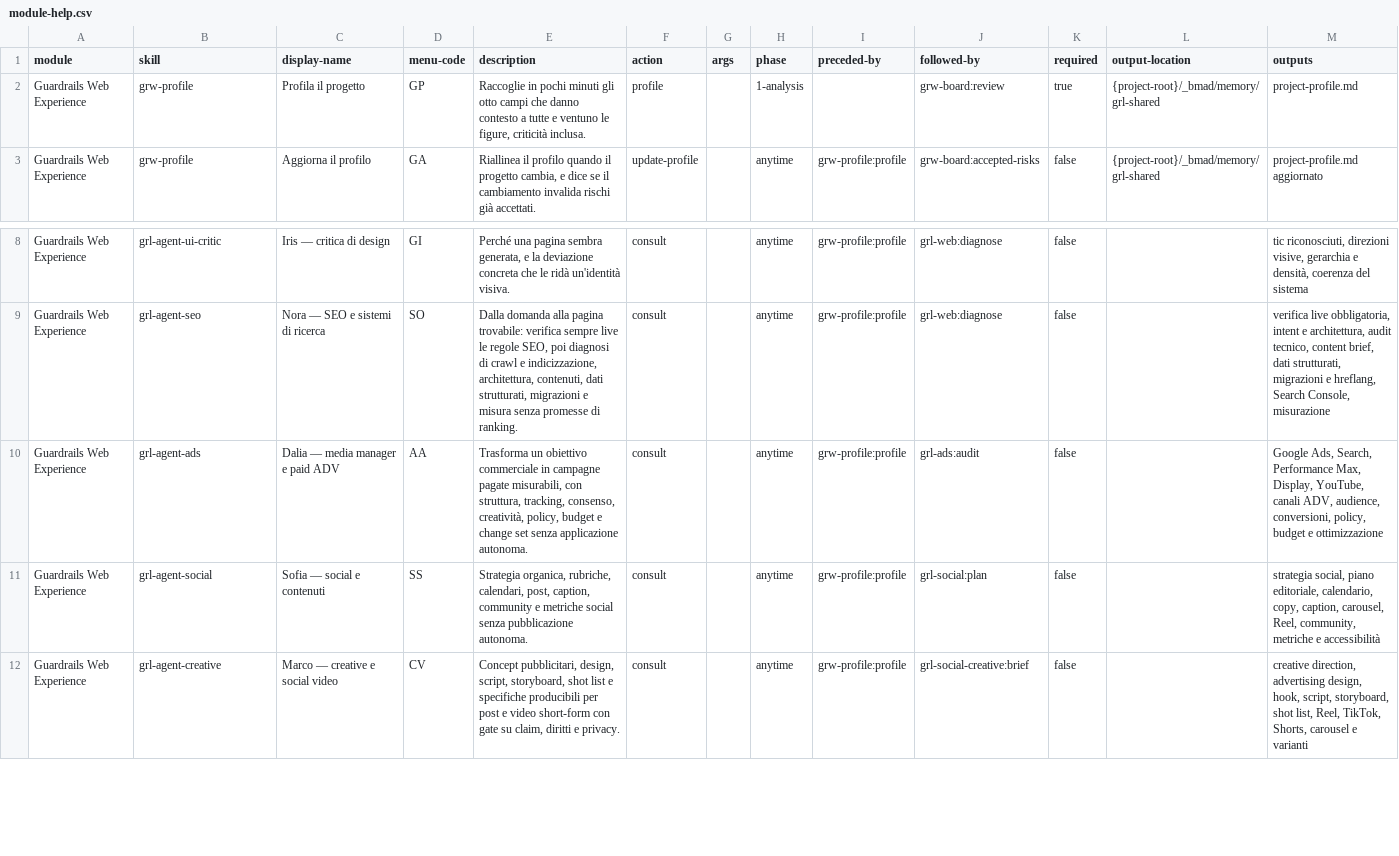
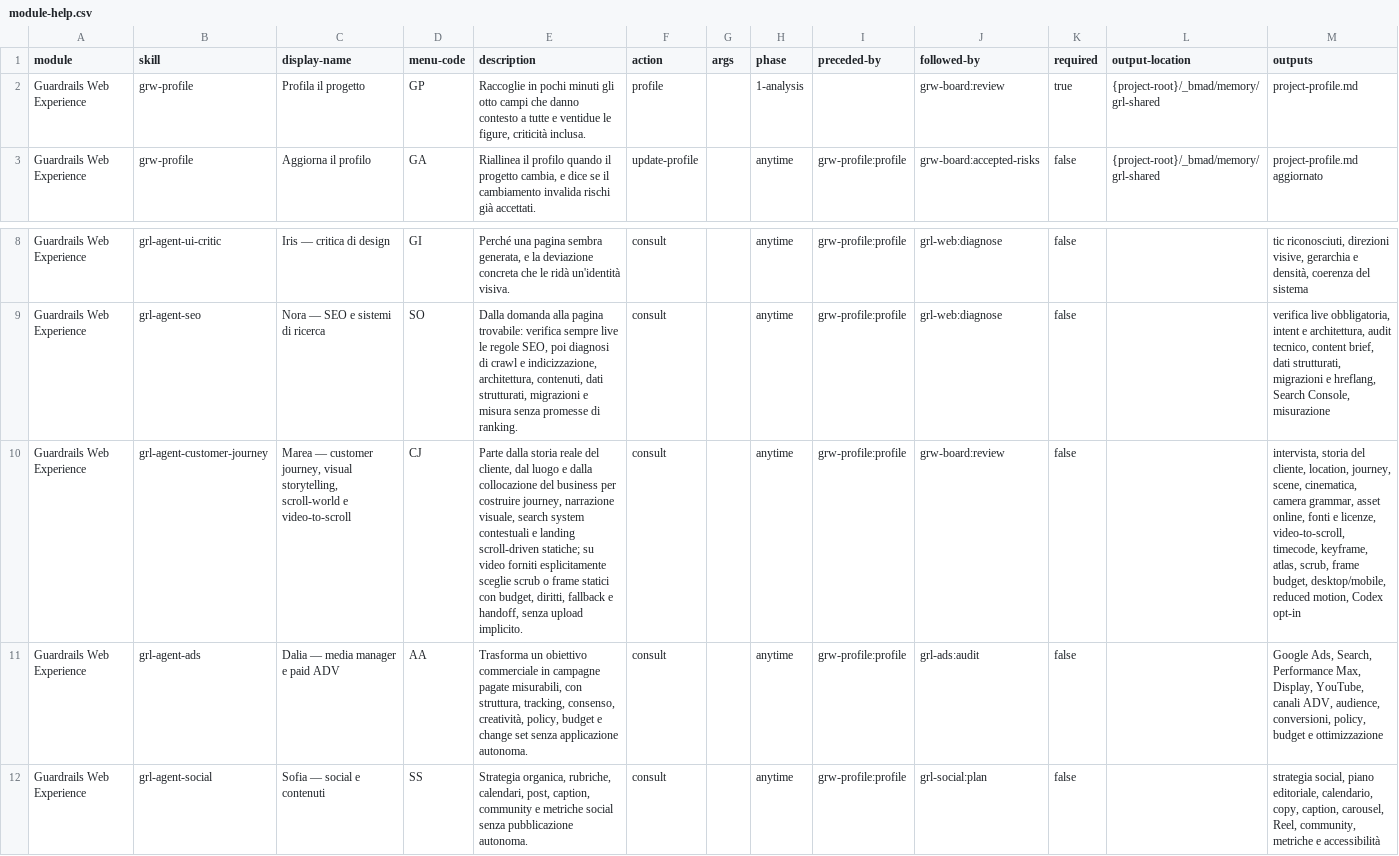
Before and after one commit to mlarese/bmad-module-guardrails-web, a CSV file: src/module-help.csv, drawn as a sheet; only a part is shown, gaps mark what is left out; the shorter side is filled out with more unchanged rows; the diff names each change by its address in the sheet, - before the commit and + after, or states it on an @@ line.

Commit message:
feat(grl): add explicit video-to-scroll source planning

```diff
--- a/src/module-help.csv
+++ b/src/module-help.csv
-E2 (description): …tutte e ventuno le figure,…
+E2 (description): …tutte e ventidue le figure,…
+row 10: Guardrails Web Experience | grl-agent-customer-journey | Marea — customer journey, visual storytelling, scroll-world e video-to-scroll | CJ | Parte dalla storia reale del cliente, dal luogo e dalla collocazione del business per costruire journey, narrazione visuale, search system contestuali e landing scroll-driven statiche; su video forniti esplicitamente sceglie scrub o frame statici con budget, diritti, fallback e handoff, senza upload implicito. | consult |  | anytime | grw-profile:profile | grw-board:review | false |  | intervista, storia del cliente, location, journey, scene, cinematica, camera grammar, asset online, fonti e licenze, video-to-scroll, timecode, keyframe, atlas, scrub, frame budget, desktop/mobile, reduced motion, Codex opt-in
```
Also changed, not shown: 22 other files.
